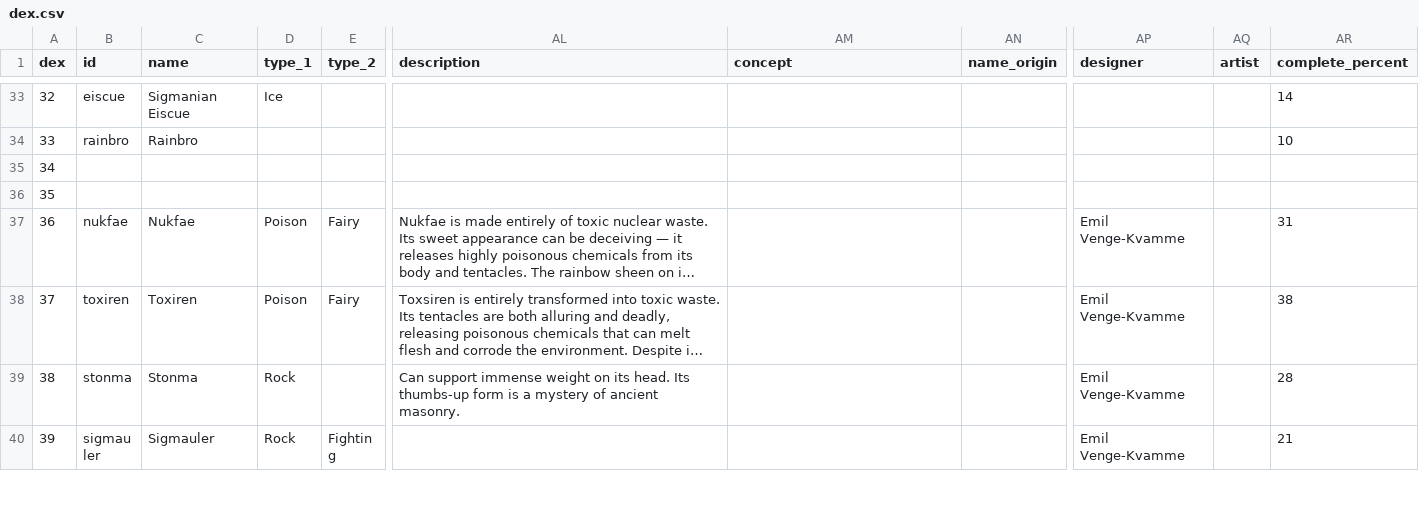
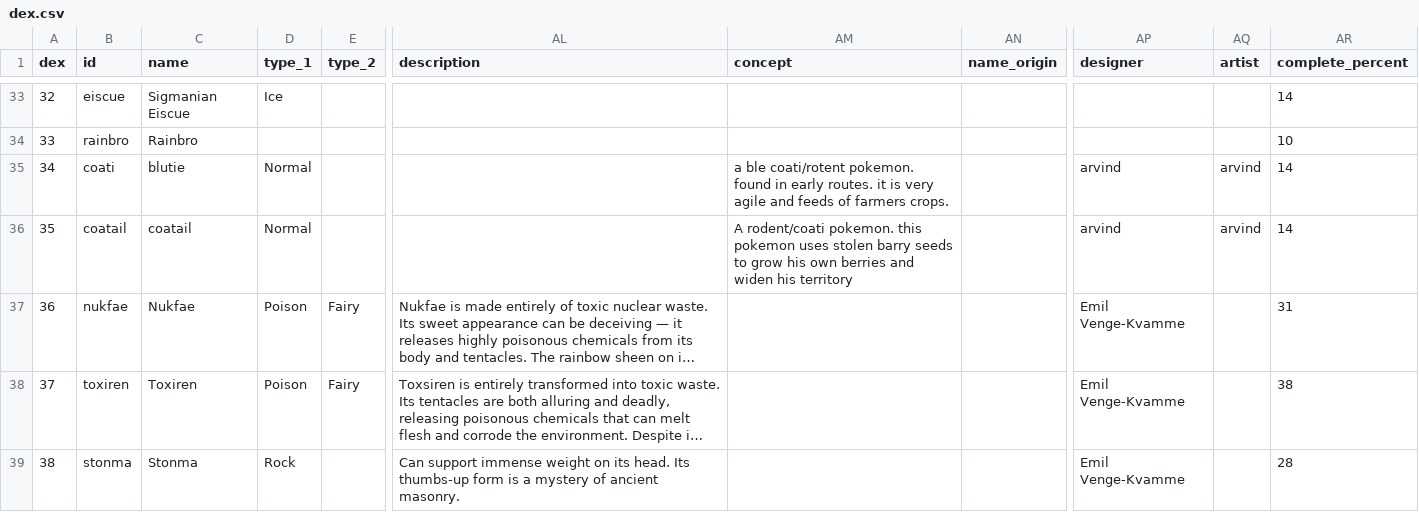
Before and after one commit to arvindfroi/sigma-dex, a CSV file: export/dex.csv, drawn as a sheet; only a part is shown, gaps mark what is left out; the shorter side is filled out with more unchanged rows; long unchanged cells end in …; the diff names each change by its address in the sheet, - before the commit and + after, or states it on an @@ line.

```diff
--- a/export/dex.csv
+++ b/export/dex.csv
-B35 (id): (empty)
+B35 (id): coati
-C35 (name): (empty)
+C35 (name): blutie
-D35:D36 (type_1): (empty)
+D35:D36 (type_1): Normal
-AM35 (concept): (empty)
+AM35 (concept): a ble coati/rotent pokemon. found in early routes. it is very agile and feeds of farmers crops.
-AP35:AP36 (designer): (empty)
+AP35:AP36 (designer): arvind
-AQ35:AQ36 (artist): (empty)
+AQ35:AQ36 (artist): arvind
-AR35:AR36 (complete_percent): (empty)
+AR35:AR36 (complete_percent): 14
-B36 (id): (empty)
+B36 (id): coatail
-C36 (name): (empty)
+C36 (name): coatail
-AM36 (concept): (empty)
+AM36 (concept): A rodent/coati pokemon. this pokemon uses stolen barry seeds to grow his own berries and widen his territory
```
Also changed, not shown: export/sheet.csv, 30 other files.
